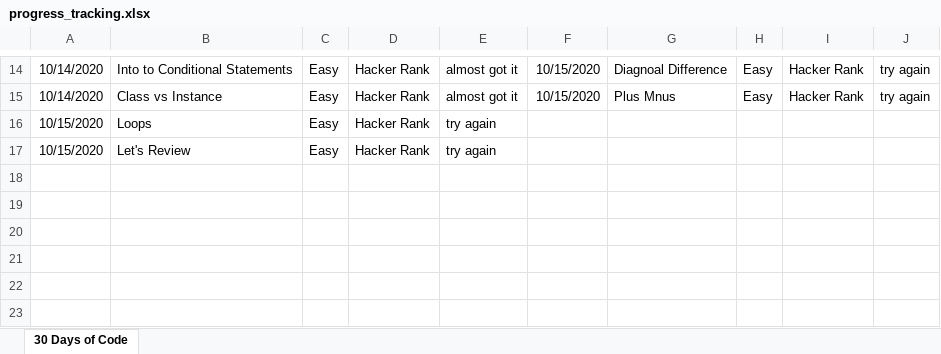
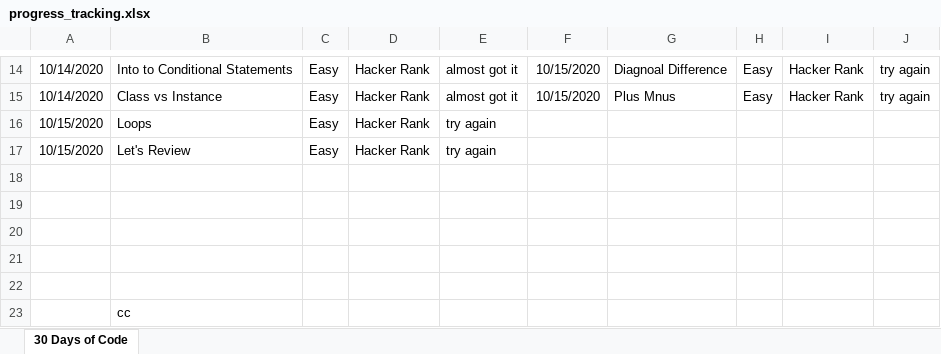
Before and after one commit to jimmymalhan/code_master_platform, an Excel workbook: progress_tracking.xlsx, sheet 30 Days of Code, drawn as a sheet; only a part is shown, gaps mark what is left out; values as stored, in another font and other column widths than the file's, no borders; the diff names each change by its address in the sheet, - before the commit and + after, or states it on an @@ line.

Commit message:
commig

```diff
--- a/progress_tracking.xlsx (sheet 30 Days of Code)
+++ b/progress_tracking.xlsx (sheet 30 Days of Code)
+row 18: (empty)
+row 19: (empty)
+row 20: (empty)
+row 21: (empty)
+row 22: (empty)
+row 23:  | cc
```
